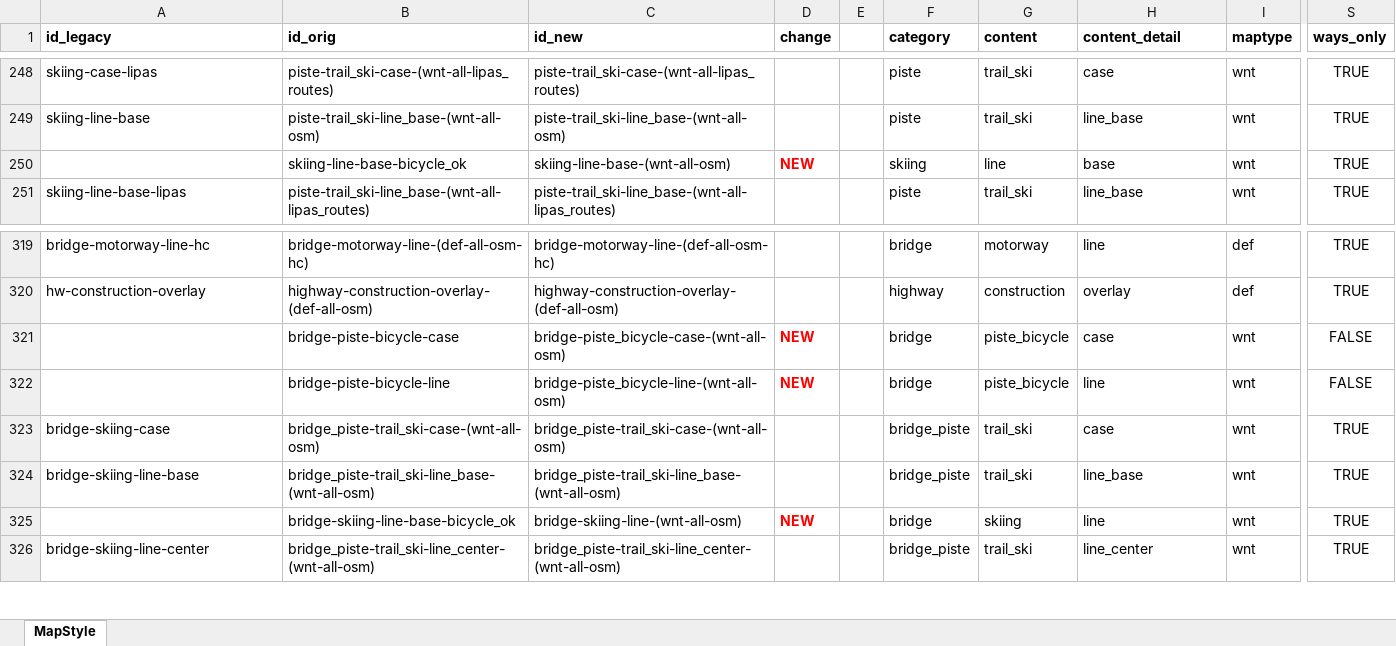
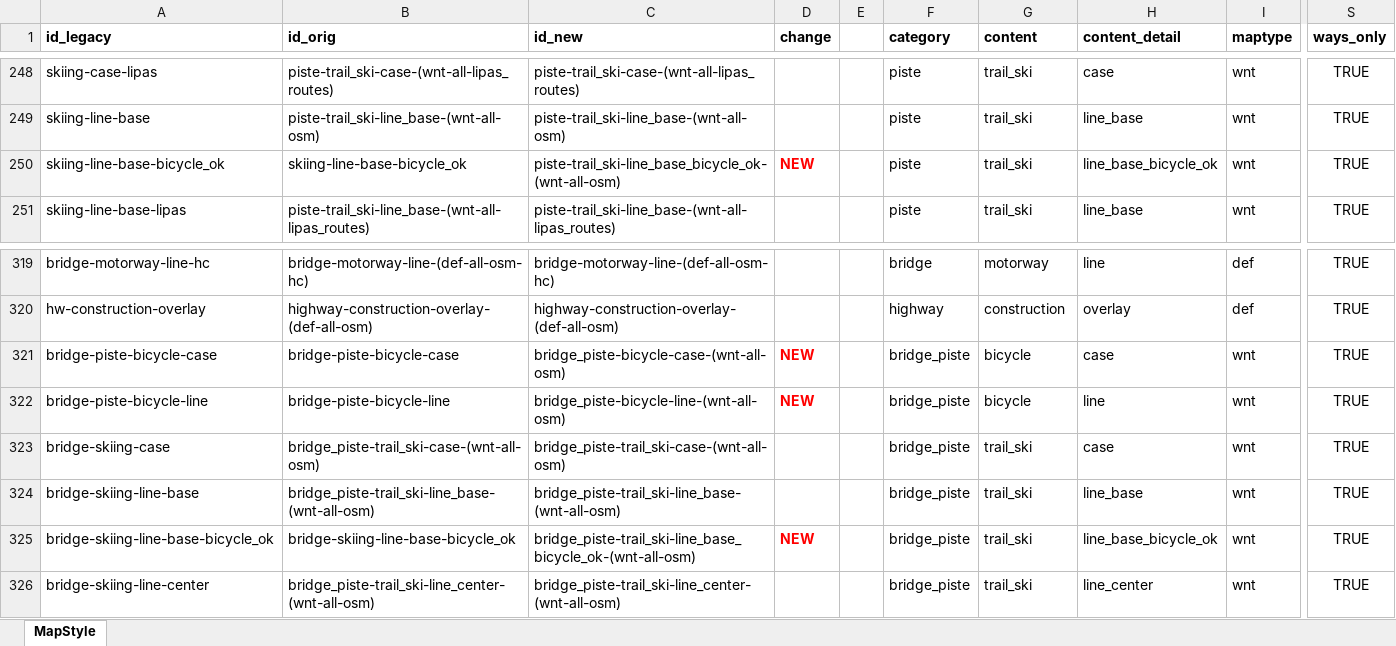
Before and after one commit to MaRaSu/mtb-trailmap, an Excel workbook: style_base_v2_export.xlsx, sheet MapStyle, drawn as a sheet; only a part is shown, gaps mark what is left out; values as stored, in another font and other column widths than the file's, no borders; the diff names each change by its address in the sheet, - before the commit and + after, or states it on an @@ line.

Commit message:
style_base_v2 päivitys

```diff
--- a/style_base_v2_export.xlsx (sheet MapStyle)
+++ b/style_base_v2_export.xlsx (sheet MapStyle)
-A250 (id_legacy): (empty)
+A250 (id_legacy): skiing-line-base-bicycle_ok
-C250 (id_new): skiing-line-base-(wnt-all-osm)
+C250 (id_new): piste-trail_ski-line_base_bicycle_ok-(wnt-all-osm)
-F250 (category): skiing
+F250 (category): piste
-G250 (content): line
+G250 (content): trail_ski
-H250 (content_detail): base
+H250 (content_detail): line_base_bicycle_ok
-A321 (id_legacy): (empty)
+A321 (id_legacy): bridge-piste-bicycle-case
-C321 (id_new): bridge-piste_bicycle-case-(wnt-all-osm)
+C321 (id_new): bridge_piste-bicycle-case-(wnt-all-osm)
-F321:F322 (category): bridge
+F321:F322 (category): bridge_piste
-G321:G322 (content): piste_bicycle
+G321:G322 (content): bicycle
-S321:S322 (ways_only): FALSE
+S321:S322 (ways_only): TRUE
-A322 (id_legacy): (empty)
+A322 (id_legacy): bridge-piste-bicycle-line
-C322 (id_new): bridge-piste_bicycle-line-(wnt-all-osm)
+C322 (id_new): bridge_piste-bicycle-line-(wnt-all-osm)
-A325 (id_legacy): (empty)
+A325 (id_legacy): bridge-skiing-line-base-bicycle_ok
-C325 (id_new): bridge-skiing-line-(wnt-all-osm)
+C325 (id_new): bridge_piste-trail_ski-line_base_bicycle_ok-(wnt-all-osm)
-F325 (category): bridge
+F325 (category): bridge_piste
-G325 (content): skiing
+G325 (content): trail_ski
-H325 (content_detail): line
+H325 (content_detail): line_base_bicycle_ok
```
Also changed, not shown: 3 other files.
